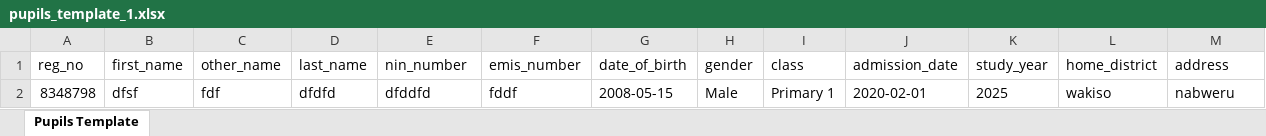
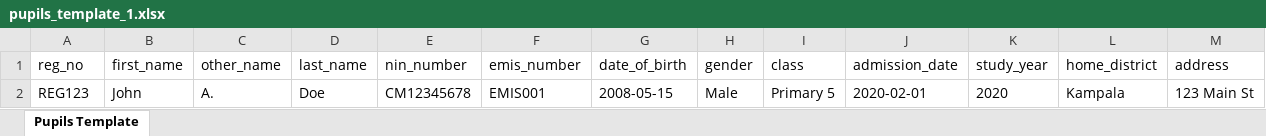
Before and after one commit to w-isiah/stockvel_school, an Excel workbook: apps/static/uploads/pupils_template_1.xlsx, sheet Pupils Template, drawn as a sheet; only a part is shown; values as stored, in another font and other column widths than the file's, no borders; removed rows and columns are numbered as before the commit, all else as after; rows hold the shown columns only; the diff names each change by its address in the sheet, - before the commit and + after, or states it on an @@ line.

```diff
--- a/apps/static/uploads/pupils_template_1.xlsx (sheet Pupils Template)
+++ b/apps/static/uploads/pupils_template_1.xlsx (sheet Pupils Template)
-row 2: 8348798 | dfsf | fdf | dfdfd | dfddfd | fddf | 2008-05-15 | Male | Primary 1 | 2020-02-01 | 2025 | wakiso | nabweru
+row 2: REG123 | John | A. | Doe | CM12345678 | EMIS001 | 2008-05-15 | Male | Primary 5 | 2020-02-01 | 2020 | Kampala | 123 Main St
```
Also changed, not shown: apps/static/uploads/pupils_template.xlsx, 37 other files.
